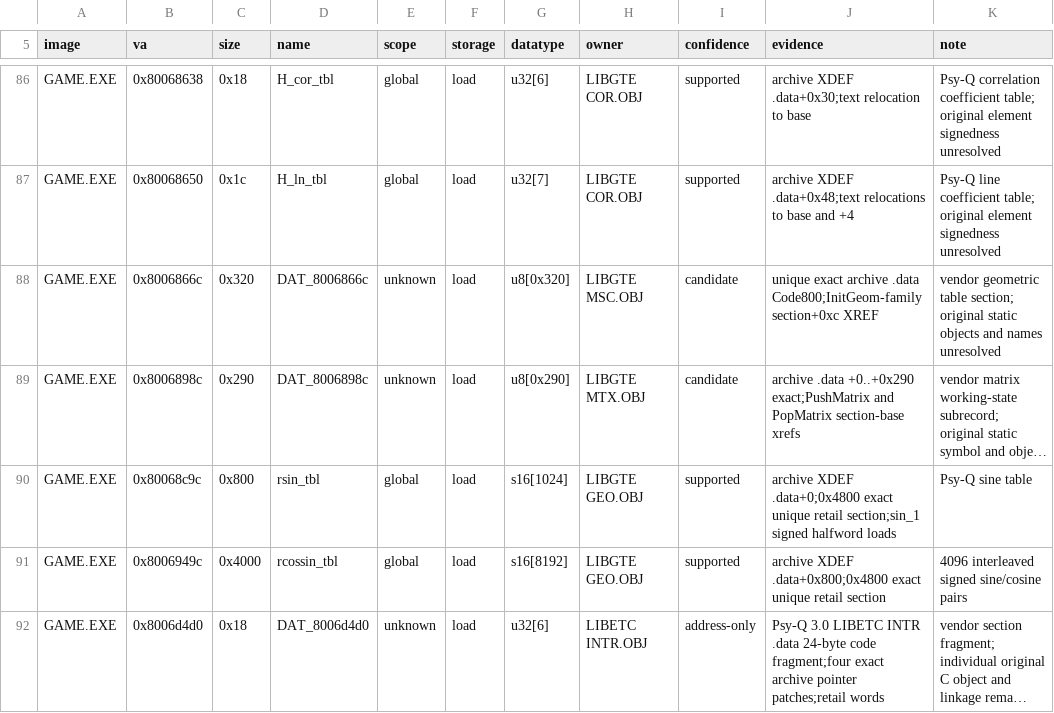
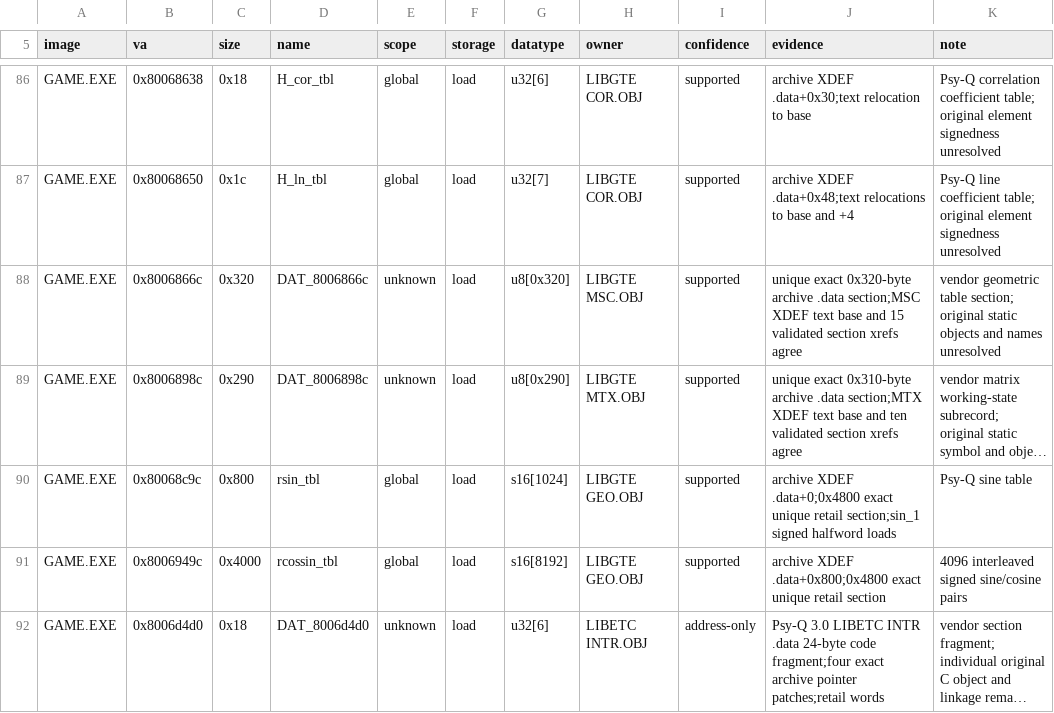
Before and after one commit to sushi-shi/kings-field-2-decomp, a TSV file: config/retail/data_identities.tsv, drawn as a sheet; only a part is shown, gaps mark what is left out; long unchanged cells end in …; the diff names each change by its address in the sheet, - before the commit and + after, or states it on an @@ line.

Commit message:
data: confirm LIBGTE section ownership

```diff
--- a/config/retail/data_identities.tsv
+++ b/config/retail/data_identities.tsv
-I88:I89 (confidence): candidate
+I88:I89 (confidence): supported
-J88 (evidence): unique exact archive .data Code800;InitGeom-family section+0xc XREF
+J88 (evidence): unique exact 0x320-byte archive .data section;MSC XDEF text base and 15 validated section xrefs agree
-J89 (evidence): archive .data +0..+0x290 exact;PushMatrix and PopMatrix section-base xrefs
+J89 (evidence): unique exact 0x310-byte archive .data section;MTX XDEF text base and ten validated section xrefs agree
```
